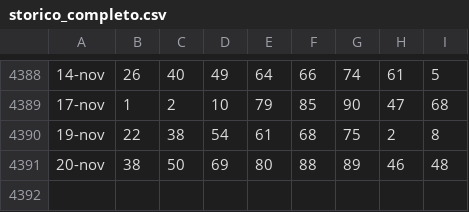
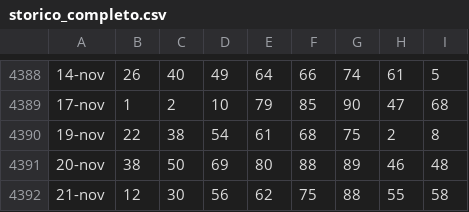
Before and after one commit to armentanom-eng/StatisticalData, a CSV file: storico_completo.csv, drawn as a sheet; only a part is shown, gaps mark what is left out.

```diff
--- a/storico_completo.csv
+++ b/storico_completo.csv
@@ -4391 +4391,2 @@
 20-nov;38;50;69;80;88;89;46;48
+21-nov;12;30;56;62;75;88;55;58
```
